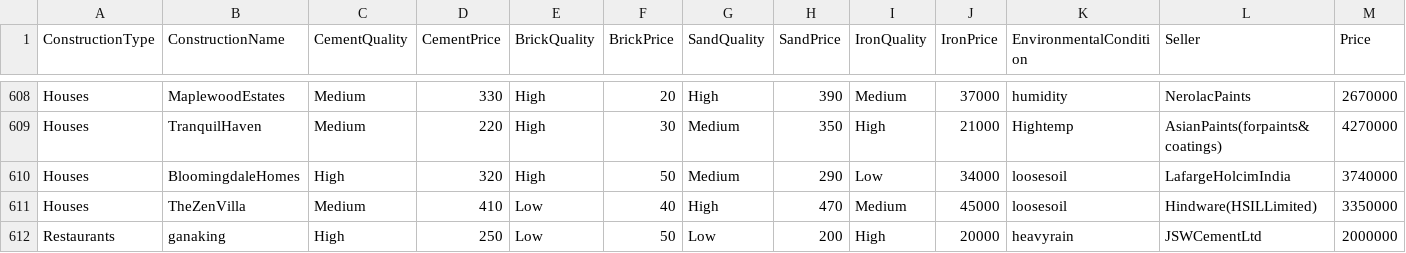
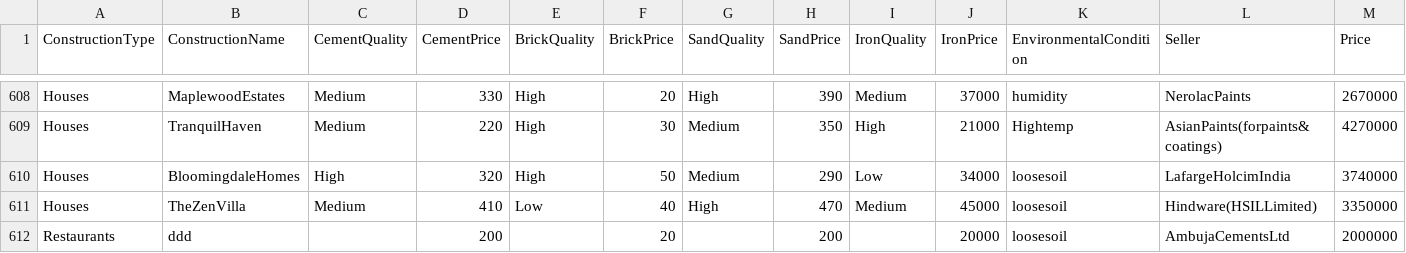
Before and after one commit to ESURU-PRAVEEN28/track3D, a CSV file: recommendations/construction_data.csv, drawn as a sheet; only a part is shown, gaps mark what is left out.

```diff
--- a/recommendations/construction_data.csv
+++ b/recommendations/construction_data.csv
@@ -611,2 +611,2 @@ Houses,BloomingdaleHomes,High,320,High,50,Medium,290,Low,34000,loosesoil,Lafarge
 Houses,TheZenVilla,Medium,410,Low,40,High,470,Medium,45000,loosesoil,Hindware(HSILLimited),3350000
-Restaurants,ganaking,High,250,Low,50,Low,200,High,20000,heavyrain,JSWCementLtd,2000000
+Restaurants,ddd,,200,,20,,200,,20000,loosesoil,AmbujaCementsLtd,2000000
```
Also changed, not shown: 10 other files.
